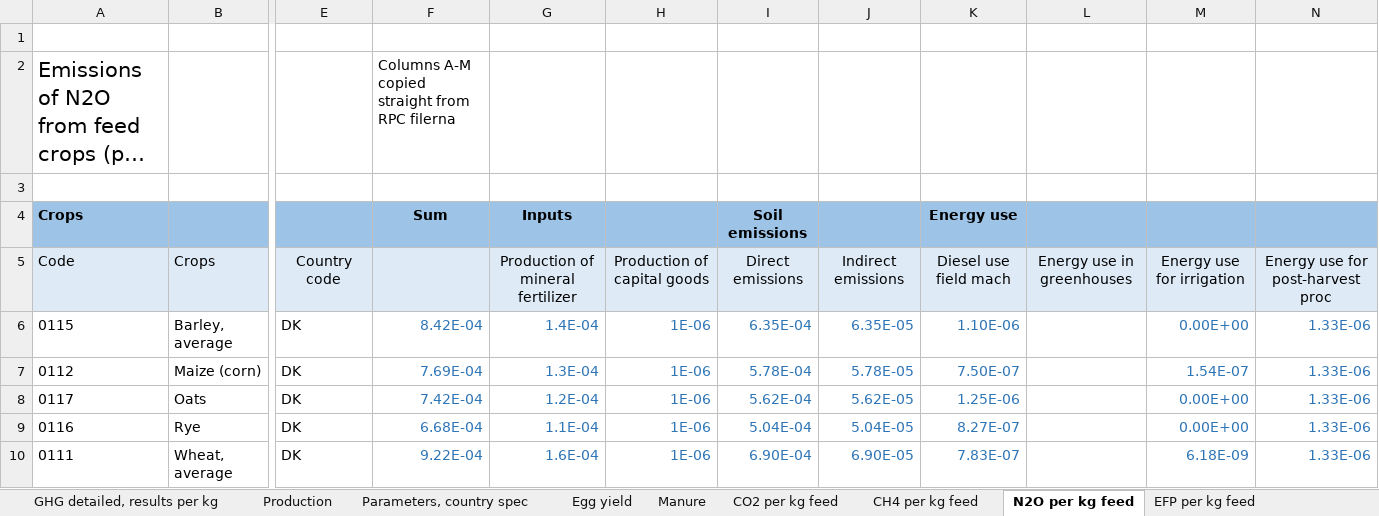
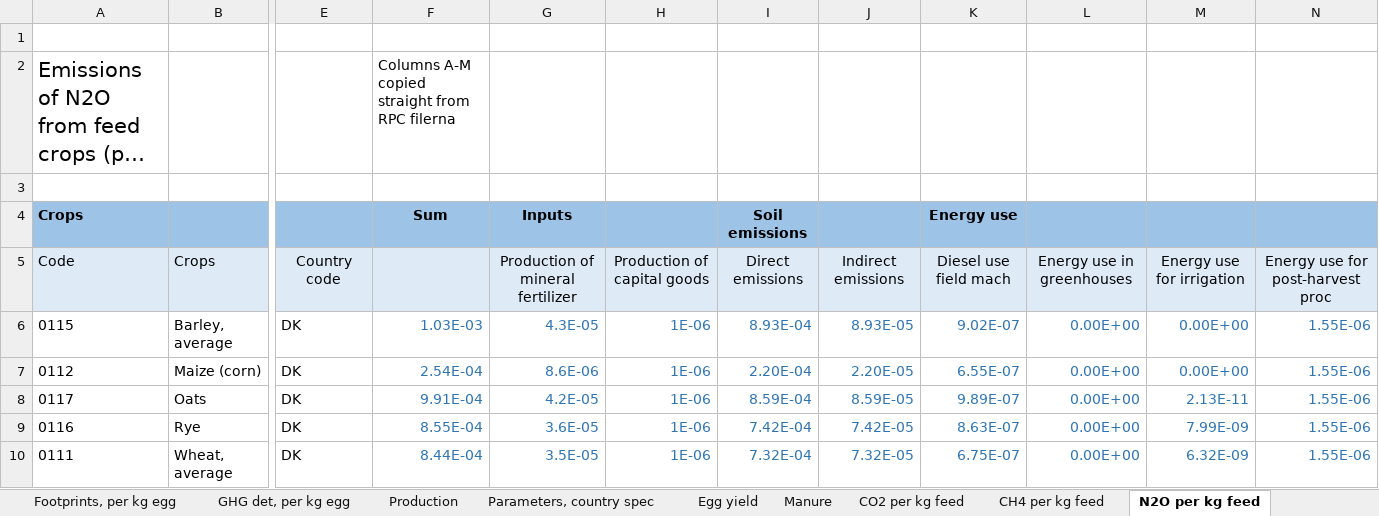
Before and after one commit to SLU-foodsystems/safad, an Excel workbook: data-preprocessing/rpc-footprints/2 - Livestock/Egg.xlsx, sheet N2O per kg feed, drawn as a sheet; only a part is shown, gaps mark what is left out; long unchanged cells end in …; values as stored, in another font and other column widths than the file's, no borders; the diff covers the shown part only; the diff names each change by its address in the sheet, - before the commit and + after, or states it on an @@ line.

```diff
--- a/data-preprocessing/rpc-footprints/2 - Livestock/Egg.xlsx (sheet N2O per kg feed)
+++ b/data-preprocessing/rpc-footprints/2 - Livestock/Egg.xlsx (sheet N2O per kg feed)
-sheet tab: GHG detailed, results per kg
+sheet tab: Footprints, per kg egg
+sheet tab: GHG det, per kg egg
-F6 (Sum): 8.42E-04
+F6 (Sum): 1.03E-03
-G6 (Inputs): 1.4E-04
+G6 (Inputs): 4.3E-05
-I6 (Soil emissions): 6.35E-04
+I6 (Soil emissions): 8.93E-04
-J6: 6.35E-05
+J6: 8.93E-05
-K6 (Energy use): 1.10E-06
+K6 (Energy use): 9.02E-07
-L6:L10: (empty)
+L6:L10: 0.00E+00
-N6:N10: 1.33E-06
+N6:N10: 1.55E-06
-F7 (Sum): 7.69E-04
+F7 (Sum): 2.54E-04
-G7 (Inputs): 1.3E-04
+G7 (Inputs): 8.6E-06
-I7 (Soil emissions): 5.78E-04
+I7 (Soil emissions): 2.20E-04
-J7: 5.78E-05
+J7: 2.20E-05
-K7 (Energy use): 7.50E-07
+K7 (Energy use): 6.55E-07
-M7: 1.54E-07
+M7: 0.00E+00
-F8 (Sum): 7.42E-04
+F8 (Sum): 9.91E-04
-G8 (Inputs): 1.2E-04
+G8 (Inputs): 4.2E-05
-I8 (Soil emissions): 5.62E-04
+I8 (Soil emissions): 8.59E-04
-J8: 5.62E-05
+J8: 8.59E-05
-K8 (Energy use): 1.25E-06
+K8 (Energy use): 9.89E-07
-M8: 0.00E+00
+M8: 2.13E-11
-F9 (Sum): 6.68E-04
+F9 (Sum): 8.55E-04
-G9 (Inputs): 1.1E-04
+G9 (Inputs): 3.6E-05
-I9 (Soil emissions): 5.04E-04
+I9 (Soil emissions): 7.42E-04
-J9: 5.04E-05
+J9: 7.42E-05
-K9 (Energy use): 8.27E-07
+K9 (Energy use): 8.63E-07
-M9: 0.00E+00
+M9: 7.99E-09
-F10 (Sum): 9.22E-04
+F10 (Sum): 8.44E-04
-G10 (Inputs): 1.6E-04
+G10 (Inputs): 3.5E-05
-I10 (Soil emissions): 6.90E-04
+I10 (Soil emissions): 7.32E-04
-J10: 6.90E-05
+J10: 7.32E-05
-K10 (Energy use): 7.83E-07
+K10 (Energy use): 6.75E-07
-M10: 6.18E-09
+M10: 6.32E-09
```
Also changed, not shown: 33 added rows, 33 removed rows and 483 edited cells elsewhere in this sheet, sheet EFP per kg feed, sheet CH4 per kg feed, sheet CO2 per kg feed, sheet Parameters, country spec, sheet Figures, sheet Production, 1 more sheet, other sheet tabs, formulas that keep their value, charts or pictures, data-preprocessing/rpc-footprints/2 - Livestock/Chicken.xlsx, 7 other files.
